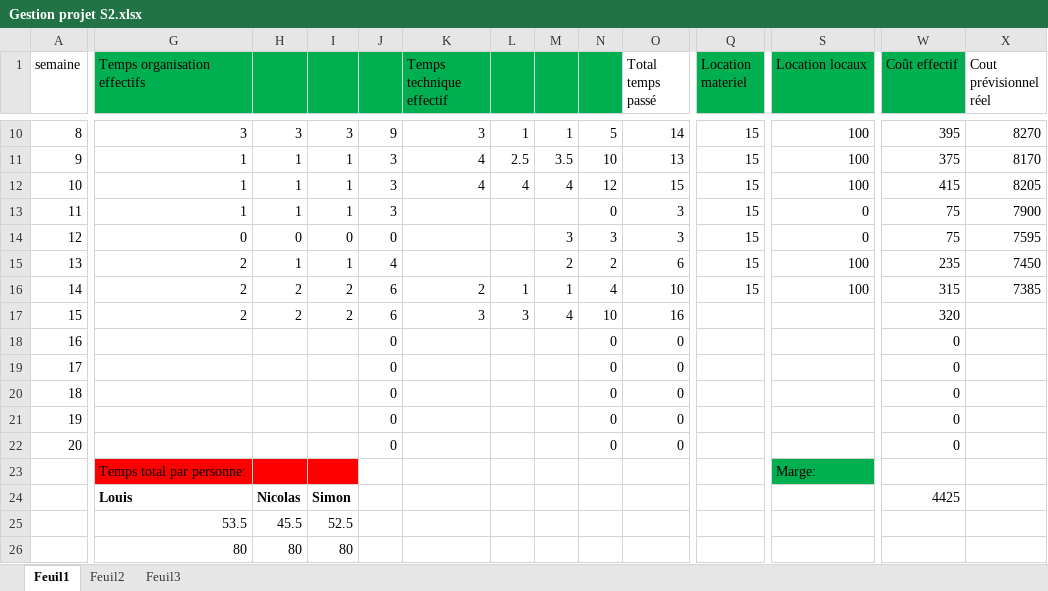
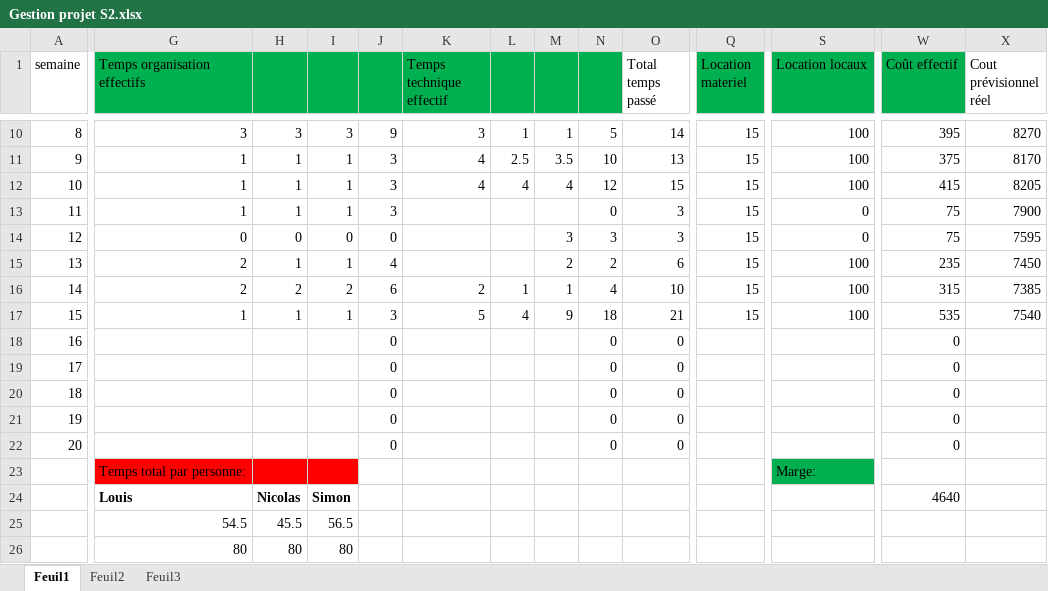
Before and after one commit to foexs/Afterburned, an Excel workbook: Gestion projet S2.xlsx, sheet Feuil1, drawn as a sheet; only a part is shown, gaps mark what is left out; values as stored, in another font and other column widths than the file's, no borders; charts and pictures not drawn; the diff names each change by its address in the sheet, - before the commit and + after, or states it on an @@ line.

Commit message:
excel updated

```diff
--- a/Gestion projet S2.xlsx (sheet Feuil1)
+++ b/Gestion projet S2.xlsx (sheet Feuil1)
-G17 (Temps organisation effectifs): 2
+G17 (Temps organisation effectifs): 1
-H17: 2
+H17: 1
-I17: 2
+I17: 1
-J17: 6
+J17: 3
-K17 (Temps technique effectif): 3
+K17 (Temps technique effectif): 5
-L17: 3
+L17: 4
-M17: 4
+M17: 9
-N17: 10
+N17: 18
-O17 (Total temps passé): 16
+O17 (Total temps passé): 21
-Q17 (Location materiel): (empty)
+Q17 (Location materiel): 15
-S17 (Location locaux): (empty)
+S17 (Location locaux): 100
-W17 (Coût effectif): 320
+W17 (Coût effectif): 535
-X17 (Cout prévisionnel réel): (empty)
+X17 (Cout prévisionnel réel): 7540
-W24 (Coût effectif): 4425
+W24 (Coût effectif): 4640
-G25 (Temps organisation effectifs): 53.5
+G25 (Temps organisation effectifs): 54.5
-I25: 52.5
+I25: 56.5
```
Also changed, not shown: charts or pictures.
